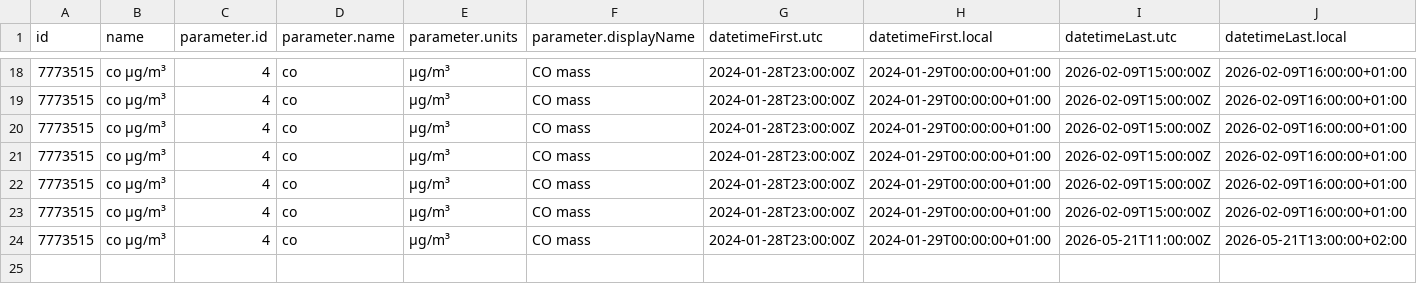
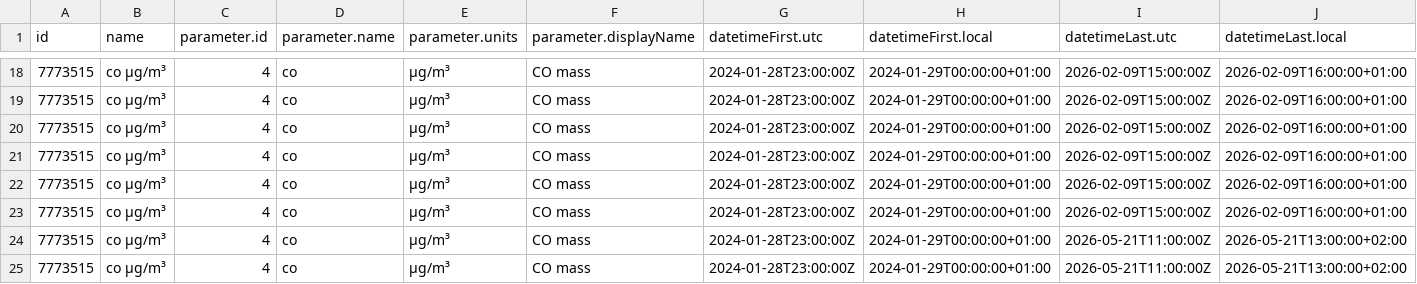
Before and after one commit to osrandez/practica_08_airquality, a CSV file: data/air_data.csv, drawn as a sheet; only a part is shown, gaps mark what is left out; rows hold the shown columns only; the diff names each change by its address in the sheet, - before the commit and + after, or states it on an @@ line.

Commit message:
gh actions: Update data Sat May 23 09:16:25 UTC 2026

```diff
--- a/data/air_data.csv
+++ b/data/air_data.csv
+row 25: 7773515 | co µg/m³ | 4 | co | µg/m³ | CO mass | 2024-01-28T23:00:00Z | 2024-01-29T00:00:00+01:00 | 2026-05-21T11:00:00Z | 2026-05-21T13:00:00+02:00
```
